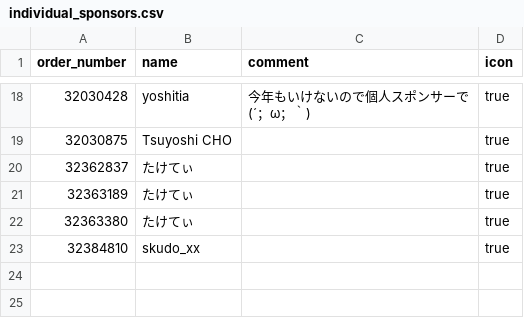
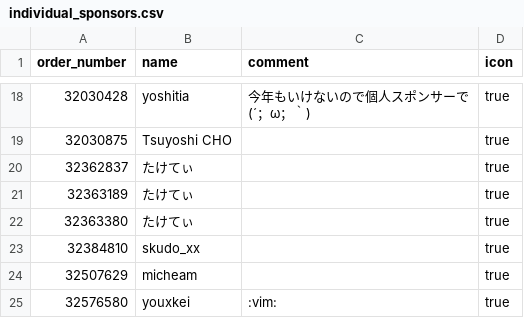
Before and after one commit to vim-jp/vimconf.org, a CSV file: 2025/src/content/individual_sponsors.csv, drawn as a sheet; only a part is shown, gaps mark what is left out; the diff names each change by its address in the sheet, - before the commit and + after, or states it on an @@ line.

Commit message:
Add individual sponsors

```diff
--- a/2025/src/content/individual_sponsors.csv
+++ b/2025/src/content/individual_sponsors.csv
+row 24: 32507629 | micheam |  | true
+row 25: 32576580 | youxkei | :vim: | true
```
Also changed, not shown: 2 other files.
